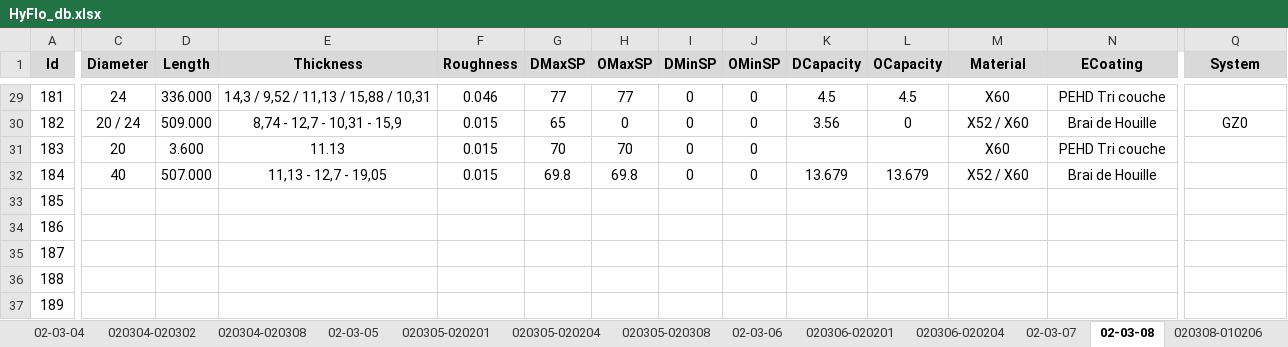
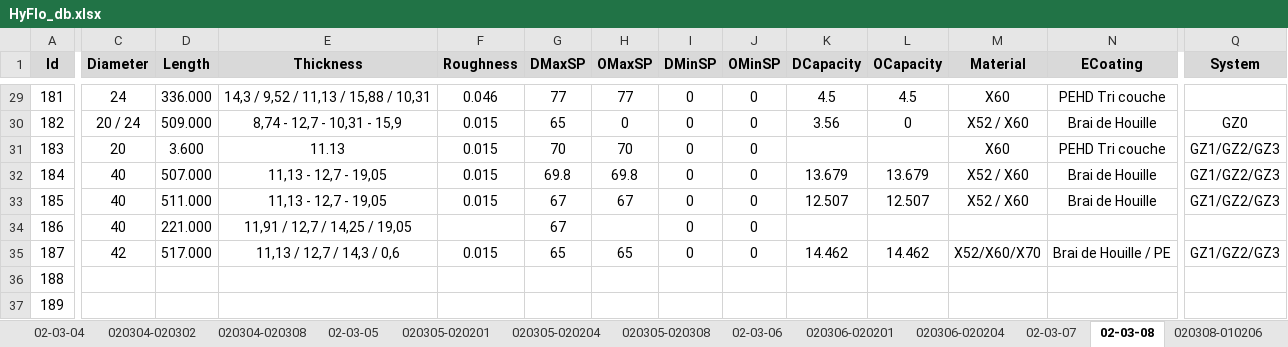
Before and after one commit to CHOUABBIA-AMINE/HyFloAPI, an Excel workbook: src/main/resources/HyFlo_db.xlsx, sheet 02-03-08, drawn as a sheet; only a part is shown, gaps mark what is left out; values as stored, in another font and other column widths than the file's, no borders; the diff covers the shown part only; the diff names each change by its address in the sheet, - before the commit and + after, or states it on an @@ line.

```diff
--- a/src/main/resources/HyFlo_db.xlsx (sheet 02-03-08)
+++ b/src/main/resources/HyFlo_db.xlsx (sheet 02-03-08)
-Q31:Q33 (System): (empty)
+Q31:Q33 (System): GZ1/GZ2/GZ3
-C33:C34 (Diameter): (empty)
+C33:C34 (Diameter): 40
-D33 (Length): (empty)
+D33 (Length): 511.000
-E33 (Thickness): (empty)
+E33 (Thickness): 11,13 - 12,7 - 19,05
-F33 (Roughness): (empty)
+F33 (Roughness): 0.015
-G33:G34 (DMaxSP): (empty)
+G33:G34 (DMaxSP): 67
-H33 (OMaxSP): (empty)
+H33 (OMaxSP): 67
-I33:I35 (DMinSP): (empty)
+I33:I35 (DMinSP): 0
-J33:J35 (OMinSP): (empty)
+J33:J35 (OMinSP): 0
-K33 (DCapacity): (empty)
+K33 (DCapacity): 12.507
-L33 (OCapacity): (empty)
+L33 (OCapacity): 12.507
-M33 (Material): (empty)
+M33 (Material): X52 / X60
-N33 (ECoating): (empty)
+N33 (ECoating): Brai de Houille
-D34 (Length): (empty)
+D34 (Length): 221.000
-E34 (Thickness): (empty)
+E34 (Thickness): 11,91 / 12,7 / 14,25 / 19,05
-C35 (Diameter): (empty)
+C35 (Diameter): 42
-D35 (Length): (empty)
+D35 (Length): 517.000
-E35 (Thickness): (empty)
+E35 (Thickness): 11,13 / 12,7 / 14,3 / 0,6
-F35 (Roughness): (empty)
+F35 (Roughness): 0.015
-G35 (DMaxSP): (empty)
+G35 (DMaxSP): 65
-H35 (OMaxSP): (empty)
+H35 (OMaxSP): 65
-K35 (DCapacity): (empty)
+K35 (DCapacity): 14.462
-L35 (OCapacity): (empty)
+L35 (OCapacity): 14.462
-M35 (Material): (empty)
+M35 (Material): X52/X60/X70
-N35 (ECoating): (empty)
+N35 (ECoating): Brai de Houille / PE
-Q35 (System): (empty)
+Q35 (System): GZ1/GZ2/GZ3
```
Also changed, not shown: 112 edited cells elsewhere in this sheet, 1 other file.
